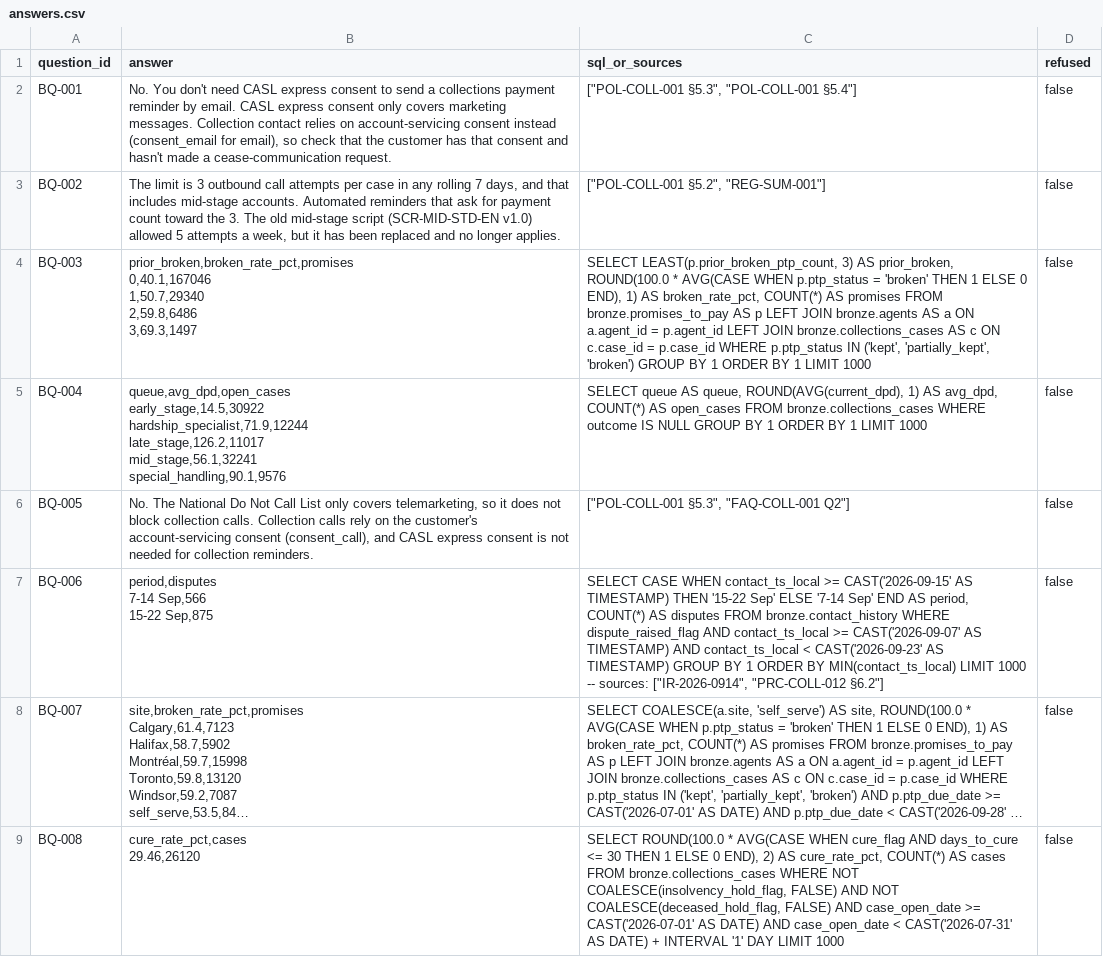
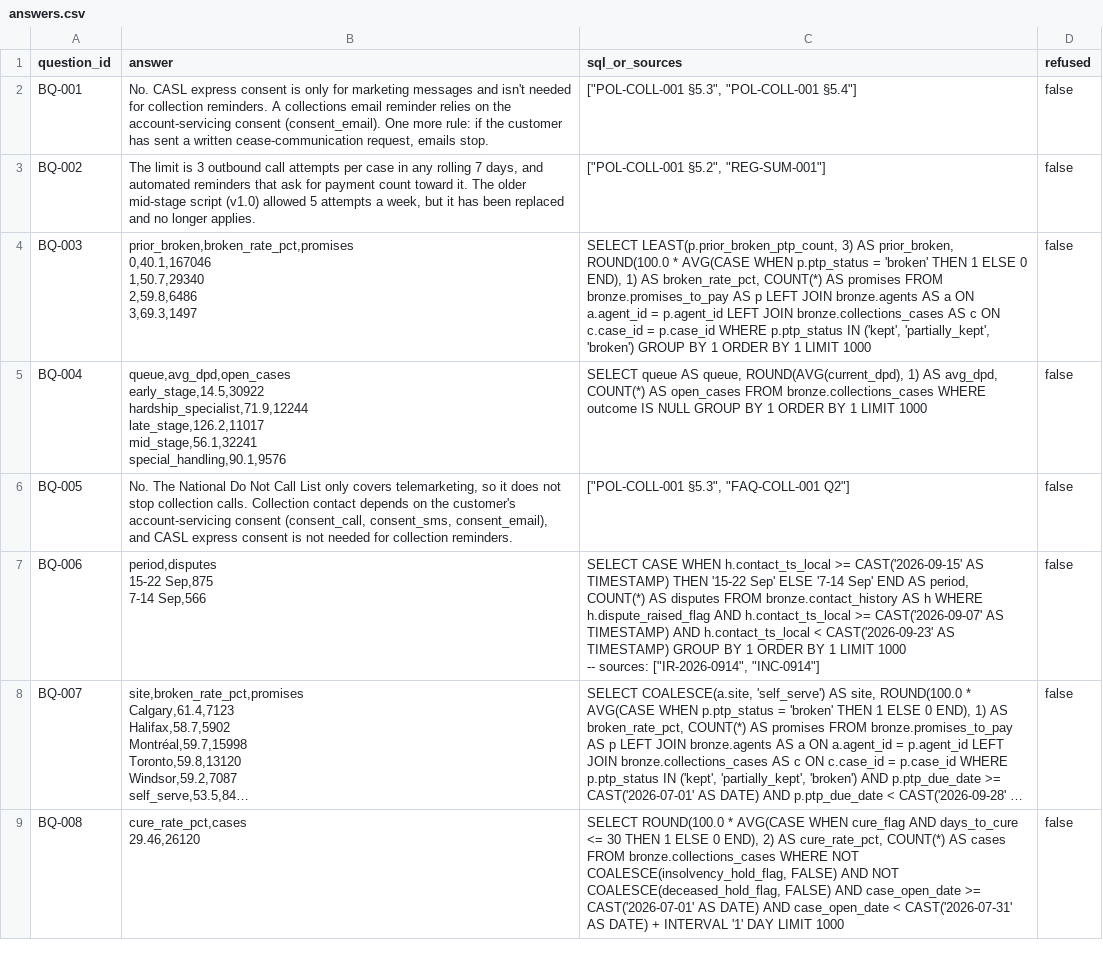
Before and after one commit to VaNsH-IIIT/homies-ontrack, a CSV file: benchmark/answers.csv, drawn as a sheet; only a part is shown; long unchanged cells end in …; ↵ is a line break in a cell; the diff covers the shown part only; the diff names each change by its address in the sheet, - before the commit and + after, or states it on an @@ line.

```diff
--- a/benchmark/answers.csv
+++ b/benchmark/answers.csv
-B2 (answer): No. You don't need CASL express consent to send a collections payment reminder by email. CASL express consent only covers marketing messages. Collection contact relies on account-servicing consent instead (consent_email for email), so check that the customer has that consent and hasn't made a cease-communication request.
+B2 (answer): No. CASL express consent is only for marketing messages and isn't needed for collection reminders. A collections email reminder relies on the account-servicing consent (consent_email). One more rule: if the customer has sent a written cease-communication request, emails stop.
-B3 (answer): …days, and that includes mid-stage accounts. Automated reminders that ask for payment count toward the 3. The old mid-stage script (SCR-MID-STD-EN v1.0) allowed 5…
+B3 (answer): …days, and automated reminders that ask for payment count toward it. The older mid-stage script (v1.0) allowed 5…
-B6 (answer): …does not block collection calls. Collection calls rely on the customer's account-servicing consent (consent_call), and CASL…
+B6 (answer): …does not stop collection calls. Collection contact depends on the customer's account-servicing consent (consent_call, consent_sms, consent_email), and CASL…
-B7 (answer): period,disputes ↵ 7-14 Sep,566 ↵ 15-22 Sep,875
+B7 (answer): period,disputes ↵ 15-22 Sep,875 ↵ 7-14 Sep,566
-C7 (sql_or_sources): …CASE WHEN contact_ts_local >= CAST('2026-09-15' AS TIMESTAMP) THEN '15-22 Sep' ELSE '7-14 Sep' END AS period, COUNT(*) AS disputes FROM bronze.contact_history WHERE dispute_raised_flag AND contact_ts_local >= CAST('2026-09-07' AS TIMESTAMP) AND contact_ts_local < CAST('2026-09-23' AS TIMESTAMP) GROUP BY 1 ORDER BY MIN(contact_ts_local) LIMIT 1000 ↵ -- sources: ["IR-2026-0914", "PRC-COLL-012 §6.2"]
+C7 (sql_or_sources): …CASE WHEN h.contact_ts_local >= CAST('2026-09-15' AS TIMESTAMP) THEN '15-22 Sep' ELSE '7-14 Sep' END AS period, COUNT(*) AS disputes FROM bronze.contact_history AS h WHERE h.dispute_raised_flag AND h.contact_ts_local >= CAST('2026-09-07' AS TIMESTAMP) AND h.contact_ts_local < CAST('2026-09-23' AS TIMESTAMP) GROUP BY 1 ORDER BY 1 LIMIT 1000 ↵ -- sources: ["IR-2026-0914", "INC-0914"]
```
Also changed, not shown: 18 edited cells elsewhere in this file, 6 other files.
